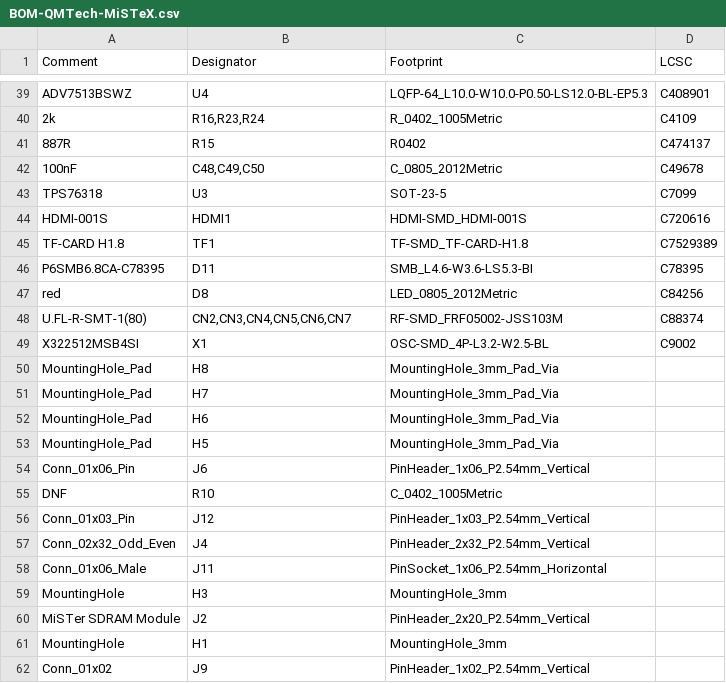
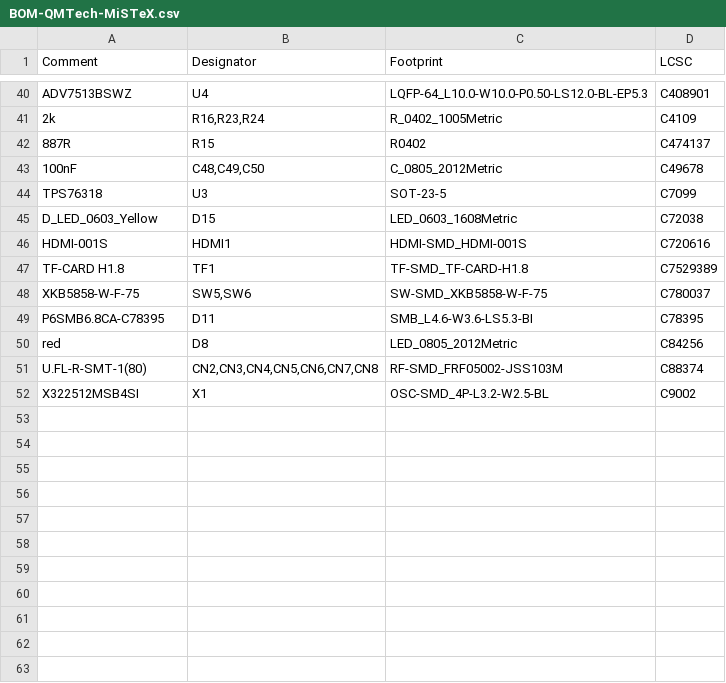
Before and after one commit to MiSTeX-devel/MiSTeX-hardware, a CSV file: QMTech-MiSTeX/jlcpcb/production_files/BOM-QMTech-MiSTeX.csv, drawn as a sheet; only a part is shown, gaps mark what is left out; the diff covers the shown part only.

```diff
--- a/QMTech-MiSTeX/jlcpcb/production_files/BOM-QMTech-MiSTeX.csv
+++ b/QMTech-MiSTeX/jlcpcb/production_files/BOM-QMTech-MiSTeX.csv
@@ -43,20 +44,9 @@ ADV7513BSWZ,U4,LQFP-64_L10.0-W10.0-P0.50-LS12.0-BL-EP5.3,C408901
 TPS76318,U3,SOT-23-5,C7099
+D_LED_0603_Yellow,D15,LED_0603_1608Metric,C72038
 HDMI-001S,HDMI1,HDMI-SMD_HDMI-001S,C720616
 TF-CARD H1.8,TF1,TF-SMD_TF-CARD-H1.8,C7529389
+XKB5858-W-F-75,"SW5,SW6",SW-SMD_XKB5858-W-F-75,C780037
 P6SMB6.8CA-C78395,D11,SMB_L4.6-W3.6-LS5.3-BI,C78395
 red,D8,LED_0805_2012Metric,C84256
-U.FL-R-SMT-1(80),"CN2,CN3,CN4,CN5,CN6,CN7",RF-SMD_FRF05002-JSS103M,C88374
+U.FL-R-SMT-1(80),"CN2,CN3,CN4,CN5,CN6,CN7,CN8",RF-SMD_FRF05002-JSS103M,C88374
 X322512MSB4SI,X1,OSC-SMD_4P-L3.2-W2.5-BL,C9002
-MountingHole_Pad,H8,MountingHole_3mm_Pad_Via,
-MountingHole_Pad,H7,MountingHole_3mm_Pad_Via,
-MountingHole_Pad,H6,MountingHole_3mm_Pad_Via,
-MountingHole_Pad,H5,MountingHole_3mm_Pad_Via,
-Conn_01x06_Pin,J6,PinHeader_1x06_P2.54mm_Vertical,
-DNF,R10,C_0402_1005Metric,
-Conn_01x03_Pin,J12,PinHeader_1x03_P2.54mm_Vertical,
-Conn_02x32_Odd_Even,J4,PinHeader_2x32_P2.54mm_Vertical,
-Conn_01x06_Male,J11,PinSocket_1x06_P2.54mm_Horizontal,
-MountingHole,H3,MountingHole_3mm,
-MiSTer SDRAM Module,J2,PinHeader_2x20_P2.54mm_Vertical,
-MountingHole,H1,MountingHole_3mm,
-Conn_01x02,J9,PinHeader_1x02_P2.54mm_Vertical,
```
Also changed, not shown: 1 added row, 31 removed rows and 9 edited cells elsewhere in this file, QMTech-MiSTeX/jlcpcb/production_files/CPL-QMTech-MiSTeX.csv, 4 other files.
